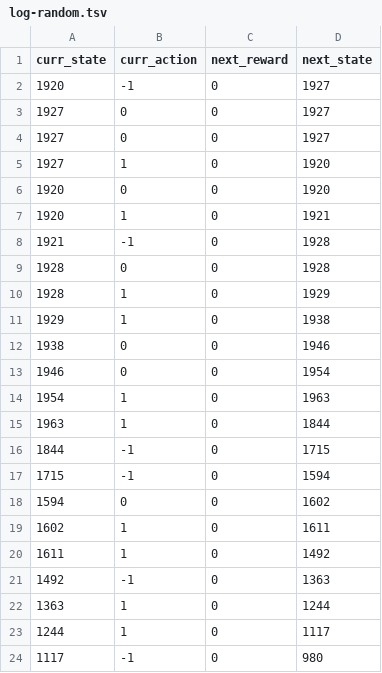
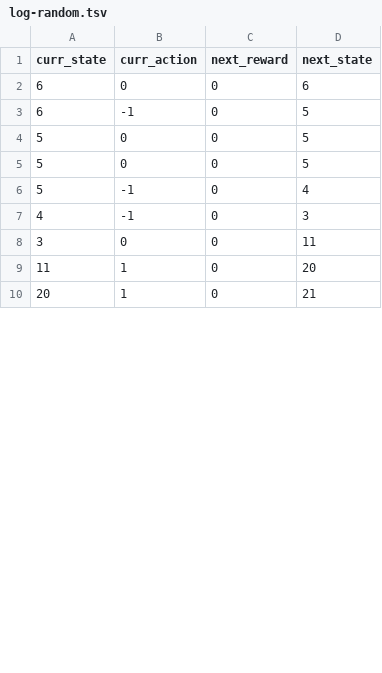
Before and after one commit to august-siu/siu-mod8-project-08, a TSV file: log-random.tsv, drawn as a sheet; only a part is shown; the diff covers the shown part only.

```diff
--- a/log-random.tsv
+++ b/log-random.tsv
@@ -1,24 +1,10 @@
 curr_state	curr_action	next_reward	next_state
-1920	-1	0	1927
-1927	0	0	1927
-1927	0	0	1927
-1927	1	0	1920
-1920	0	0	1920
-1920	1	0	1921
-1921	-1	0	1928
-1928	0	0	1928
-1928	1	0	1929
-1929	1	0	1938
-1938	0	0	1946
-1946	0	0	1954
-1954	1	0	1963
-1963	1	0	1844
-1844	-1	0	1715
-1715	-1	0	1594
-1594	0	0	1602
-1602	1	0	1611
-1611	1	0	1492
-1492	-1	0	1363
-1363	1	0	1244
-1244	1	0	1117
-1117	-1	0	980
+6	0	0	6
+6	-1	0	5
+5	0	0	5
+5	0	0	5
+5	-1	0	4
+4	-1	0	3
+3	0	0	11
+11	1	0	20
+20	1	0	21
```
Also changed, not shown: 20 added rows, 6 removed rows and 6 edited cells elsewhere in this file, policy-greedy.tsv, policy-optimal.tsv, 3 other files.
